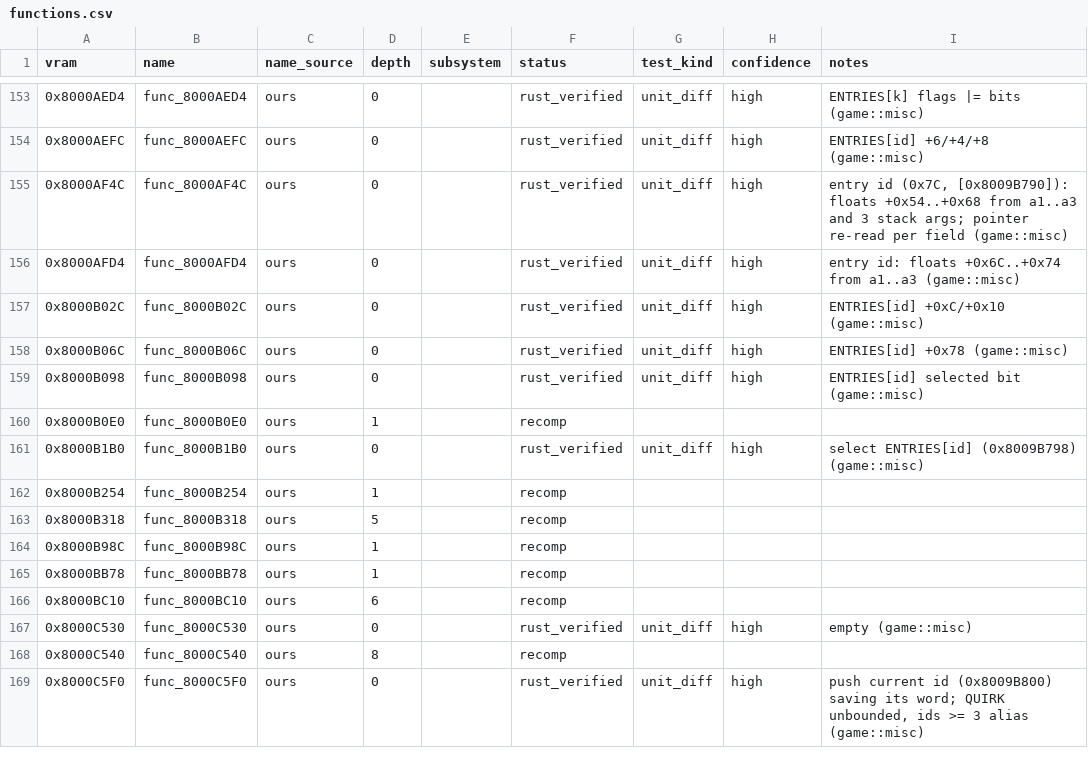
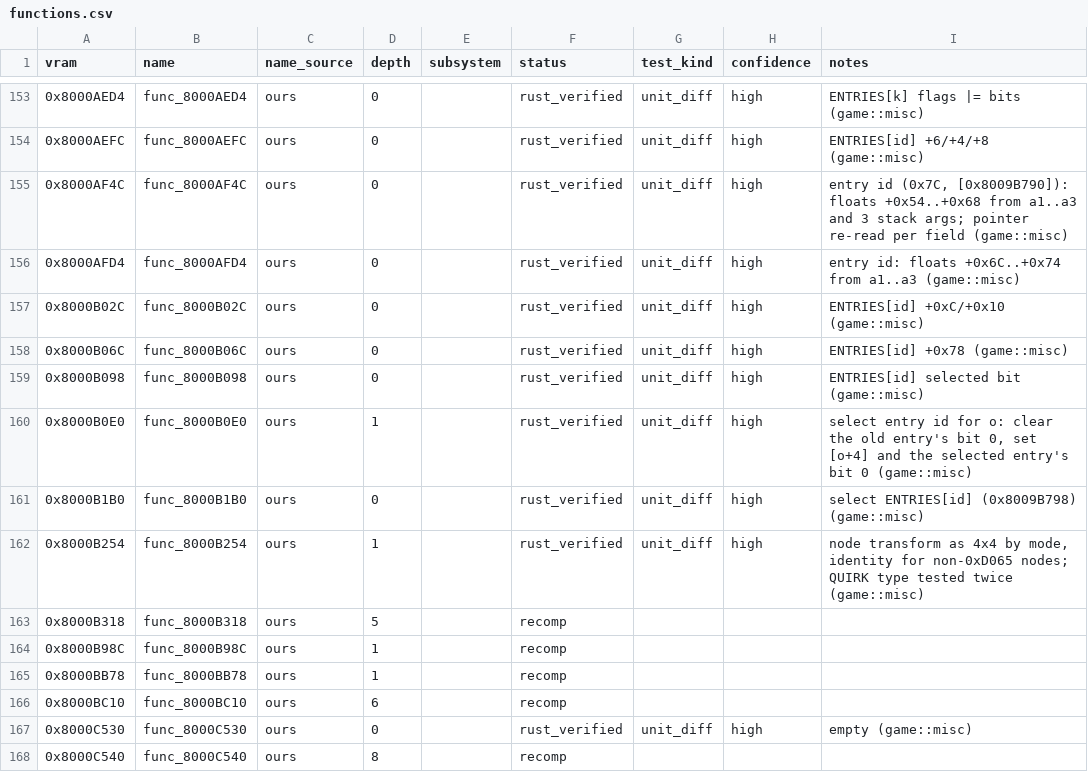
Before and after one commit to markgiroux3141/Starwars-Podracing-rust-clone, a CSV file: symbols/functions.csv, drawn as a sheet; only a part is shown, gaps mark what is left out; the shorter side is filled out with more unchanged rows; the diff covers the shown part only.

```diff
--- a/symbols/functions.csv
+++ b/symbols/functions.csv
@@ -159,5 +159,5 @@ vram,name,name_source,depth,subsystem,status,test_kind,confidence,notes
 0x8000B098,func_8000B098,ours,0,,rust_verified,unit_diff,high,ENTRIES[id] selected bit (game::misc)
-0x8000B0E0,func_8000B0E0,ours,1,,recomp,,,
+0x8000B0E0,func_8000B0E0,ours,1,,rust_verified,unit_diff,high,"select entry id for o: clear the old entry's bit 0, set [o+4] and the selected entry's bit 0 (game::misc)"
 0x8000B1B0,func_8000B1B0,ours,0,,rust_verified,unit_diff,high,select ENTRIES[id] (0x8009B798) (game::misc)
-0x8000B254,func_8000B254,ours,1,,recomp,,,
+0x8000B254,func_8000B254,ours,1,,rust_verified,unit_diff,high,"node transform as 4x4 by mode, identity for non-0xD065 nodes; QUIRK type tested twice (game::misc)"
 0x8000B318,func_8000B318,ours,5,,recomp,,,
```
Also changed, not shown: 32 edited cells elsewhere in this file, 5 other files.
